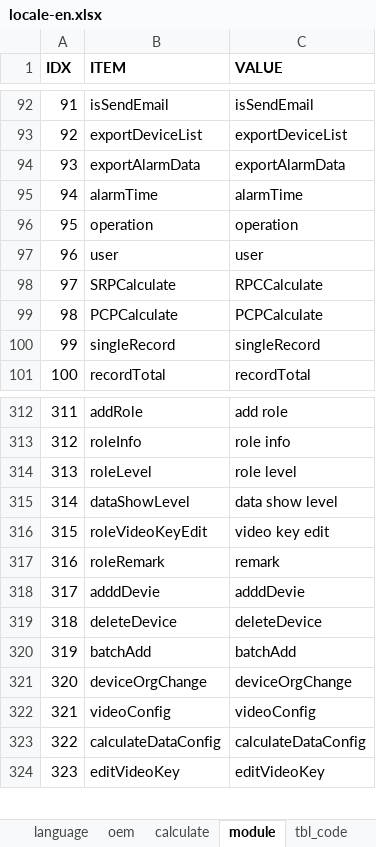
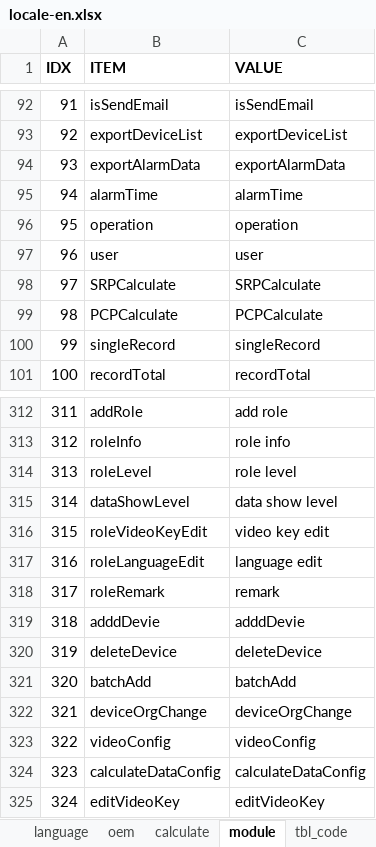
Before and after one commit to cosog/ap, an Excel workbook: WebRoot/oem/cnpc/locale/locale-en.xlsx, sheet module, drawn as a sheet; only a part is shown, gaps mark what is left out; values as stored, in another font and other column widths than the file's, no borders; addresses are those after the commit; the diff names each change by its address in the sheet, - before the commit and + after, or states it on an @@ line.

```diff
--- a/WebRoot/oem/cnpc/locale/locale-en.xlsx (sheet module)
+++ b/WebRoot/oem/cnpc/locale/locale-en.xlsx (sheet module)
-C98 (VALUE): RPCCalculate
+C98 (VALUE): SRPCalculate
+row 317: 316 | roleLanguageEdit | language edit
@@ column A (IDX) renumbered from row 318 down @@
```
Also changed, not shown: WebRoot/oem/cnpc/locale/locale-zh_CN.xlsx, 45 other files.
